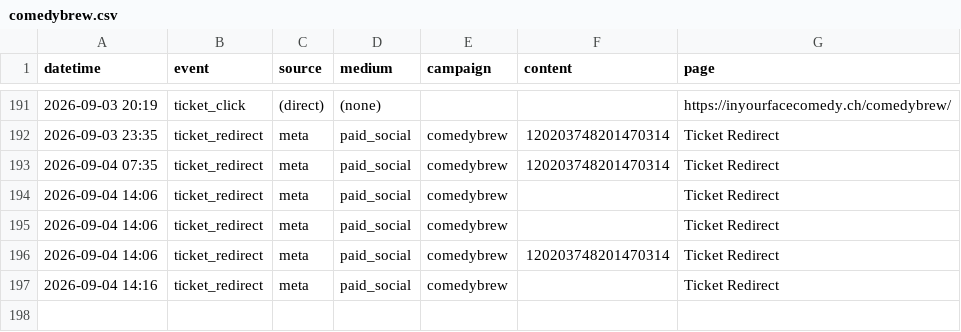
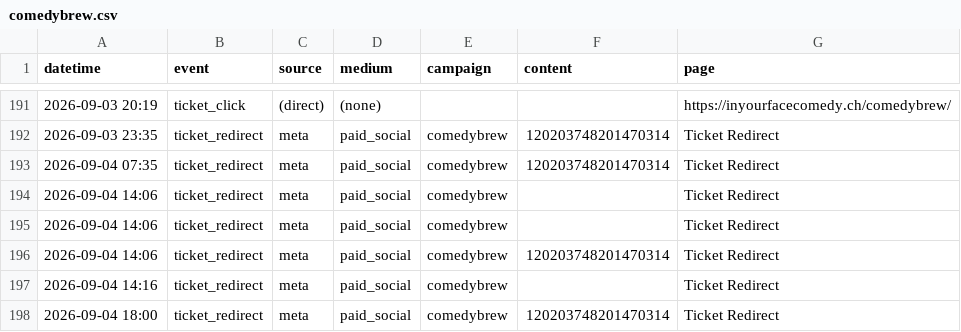
Before and after one commit to harryf/inyourfacecomedy, a CSV file: assets/reports/comedybrew.csv, drawn as a sheet; only a part is shown, gaps mark what is left out; the diff names each change by its address in the sheet, - before the commit and + after, or states it on an @@ line.

```diff
--- a/assets/reports/comedybrew.csv
+++ b/assets/reports/comedybrew.csv
+row 198: 2026-09-04 18:00 | ticket_redirect | meta | paid_social | comedybrew | 120203748201470314 | Ticket Redirect
```
Also changed, not shown: assets/reports/jackpotcomedy.csv, assets/reports/latarima.csv, 13 other files.
